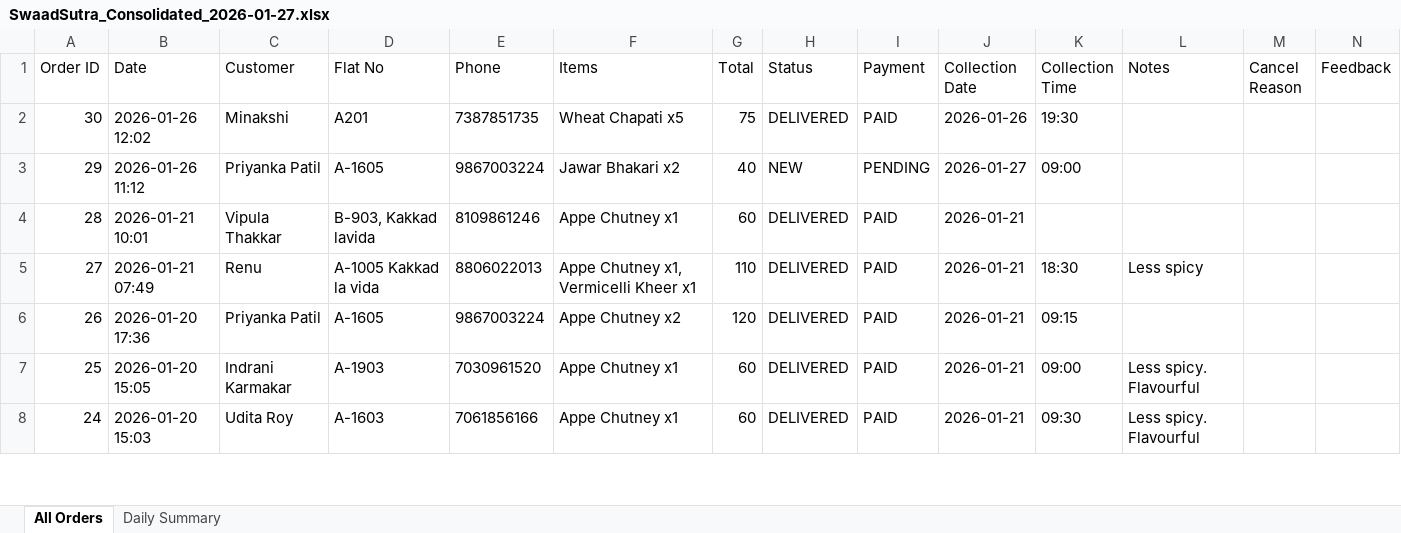
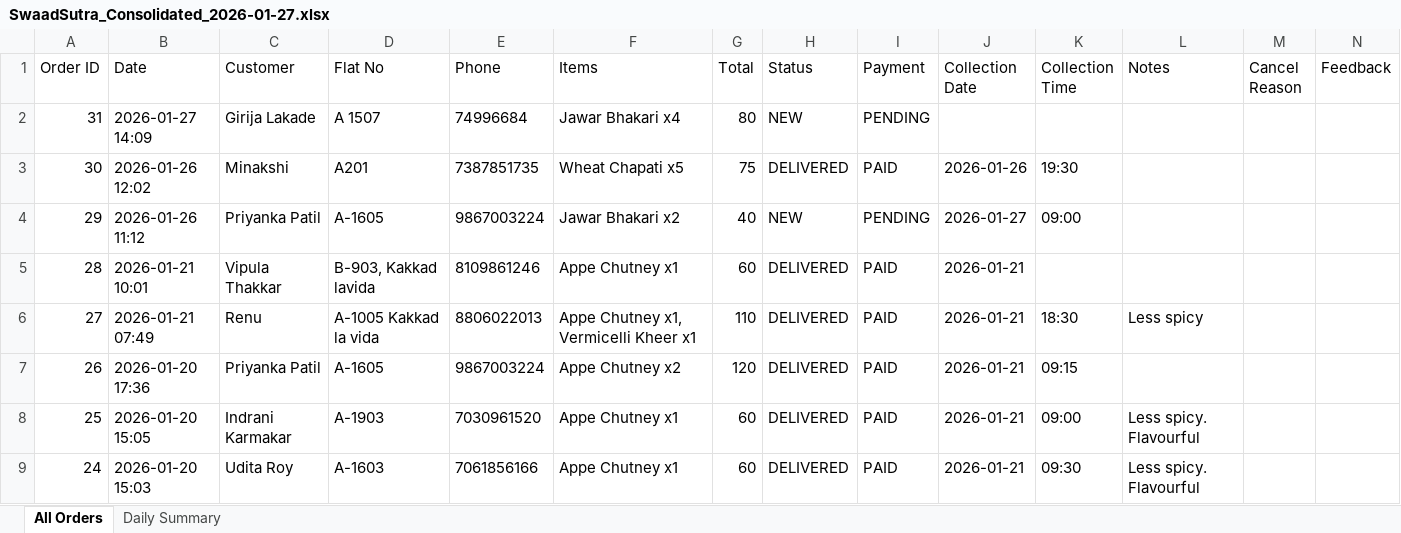
Before and after one commit to poojadwarkunde/swaad-sutra, an Excel workbook: reports/SwaadSutra_Consolidated_2026-01-27.xlsx, sheet All Orders, drawn as a sheet; only a part is shown; values as stored, in another font and other column widths than the file's, no borders; the diff names each change by its address in the sheet, - before the commit and + after, or states it on an @@ line.

Commit message:
📊 Update SwaadSutra_Consolidated_2026-01-27.xlsx - 2026-01-27T14:10:00.075Z

```diff
--- a/reports/SwaadSutra_Consolidated_2026-01-27.xlsx (sheet All Orders)
+++ b/reports/SwaadSutra_Consolidated_2026-01-27.xlsx (sheet All Orders)
+row 2: 31 | 2026-01-27 14:09 | Girija Lakade | A 1507 | 74996684 | Jawar Bhakari x4 | 80 | NEW | PENDING
```
Also changed, not shown: sheet Daily Summary.
